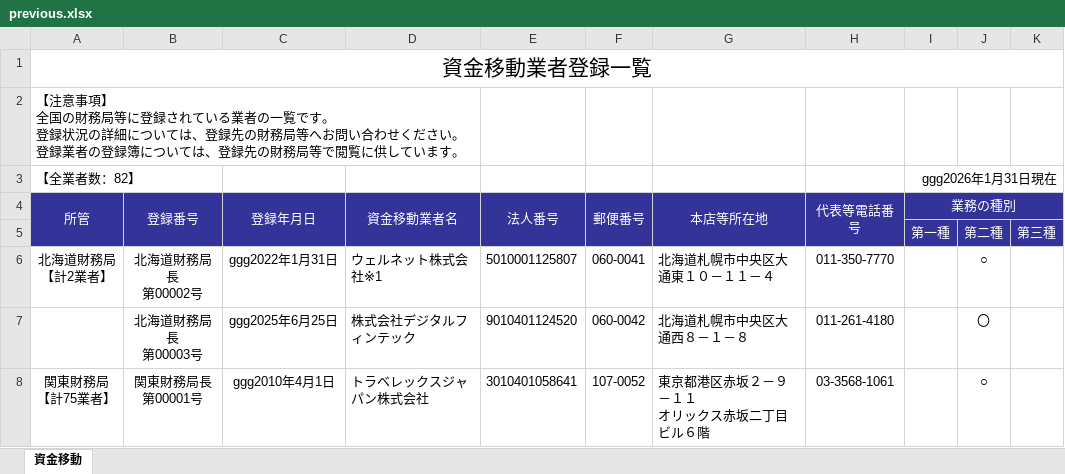
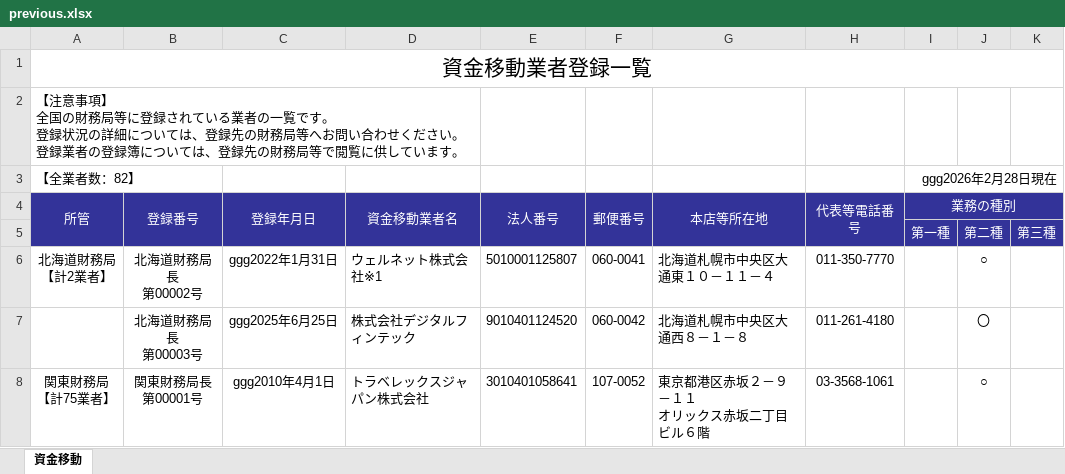
Before and after one commit to eu1130strawberryfieldsforever-glitch/fsa-watcher, an Excel workbook: data/previous.xlsx, sheet 資金移動, drawn as a sheet; only a part is shown; values as stored, in another font and other column widths than the file's, no borders; the diff names each change by its address in the sheet, - before the commit and + after, or states it on an @@ line.

```diff
--- a/data/previous.xlsx (sheet 資金移動)
+++ b/data/previous.xlsx (sheet 資金移動)
-I3 (業務の種別): ggg2026年1月31日現在
+I3 (業務の種別): ggg2026年2月28日現在
```
